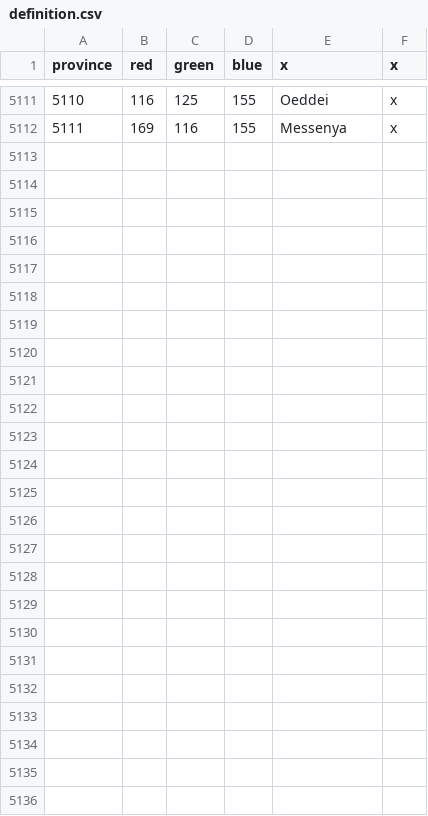
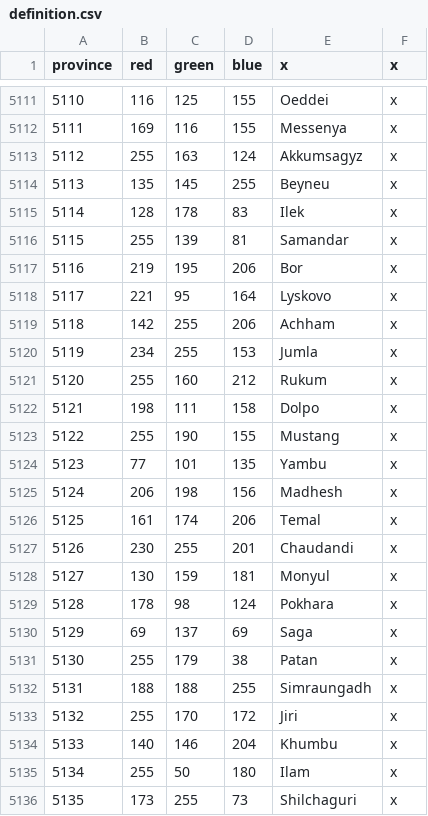
Before and after one commit to woodalis/CNmod, a CSV file: map/definition.csv, drawn as a sheet; only a part is shown, gaps mark what is left out; the diff names each change by its address in the sheet, - before the commit and + after, or states it on an @@ line.

Commit message:
A tonne of provinces

```diff
--- a/map/definition.csv
+++ b/map/definition.csv
+row 5113: 5112 | 255 | 163 | 124 | Akkumsagyz | x
+row 5114: 5113 | 135 | 145 | 255 | Beyneu | x
+row 5115: 5114 | 128 | 178 | 83 | Ilek | x
+row 5116: 5115 | 255 | 139 | 81 | Samandar | x
+row 5117: 5116 | 219 | 195 | 206 | Bor | x
+row 5118: 5117 | 221 | 95 | 164 | Lyskovo | x
+row 5119: 5118 | 142 | 255 | 206 | Achham | x
+row 5120: 5119 | 234 | 255 | 153 | Jumla | x
+row 5121: 5120 | 255 | 160 | 212 | Rukum | x
+row 5122: 5121 | 198 | 111 | 158 | Dolpo | x
+row 5123: 5122 | 255 | 190 | 155 | Mustang | x
+row 5124: 5123 | 77 | 101 | 135 | Yambu | x
+row 5125: 5124 | 206 | 198 | 156 | Madhesh | x
+row 5126: 5125 | 161 | 174 | 206 | Temal | x
+row 5127: 5126 | 230 | 255 | 201 | Chaudandi | x
+row 5128: 5127 | 130 | 159 | 181 | Monyul | x
+row 5129: 5128 | 178 | 98 | 124 | Pokhara | x
+row 5130: 5129 | 69 | 137 | 69 | Saga | x
+row 5131: 5130 | 255 | 179 | 38 | Patan | x
+row 5132: 5131 | 188 | 188 | 255 | Simraungadh | x
+row 5133: 5132 | 255 | 170 | 172 | Jiri | x
+row 5134: 5133 | 140 | 146 | 204 | Khumbu | x
+row 5135: 5134 | 255 | 50 | 180 | Ilam | x
+row 5136: 5135 | 173 | 255 | 73 | Shilchaguri | x
```
Also changed, not shown: 58 other files.
